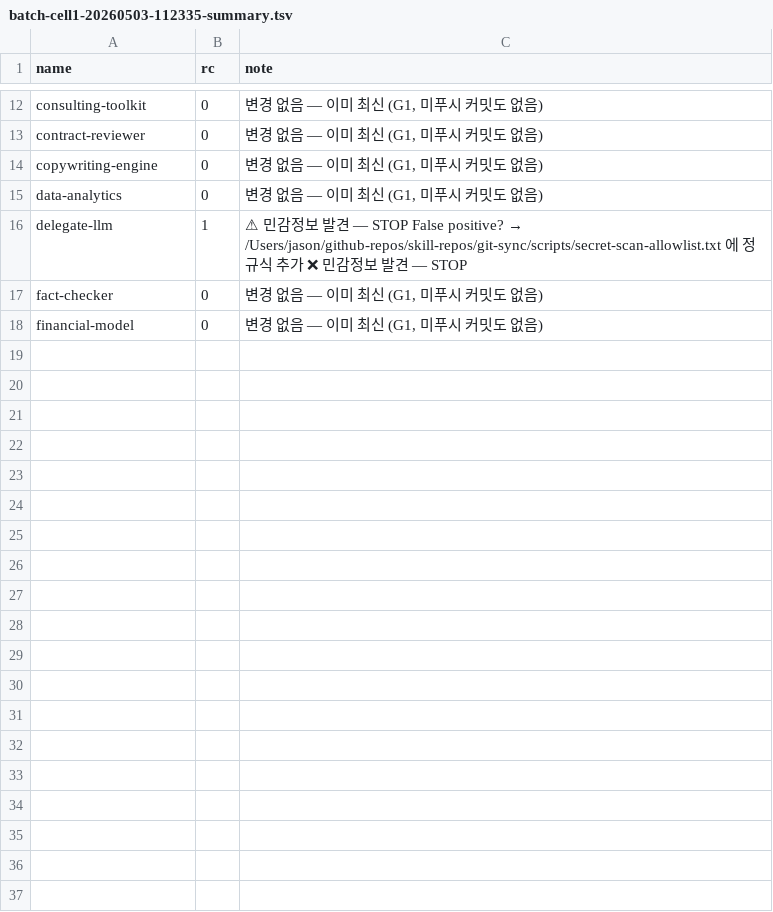
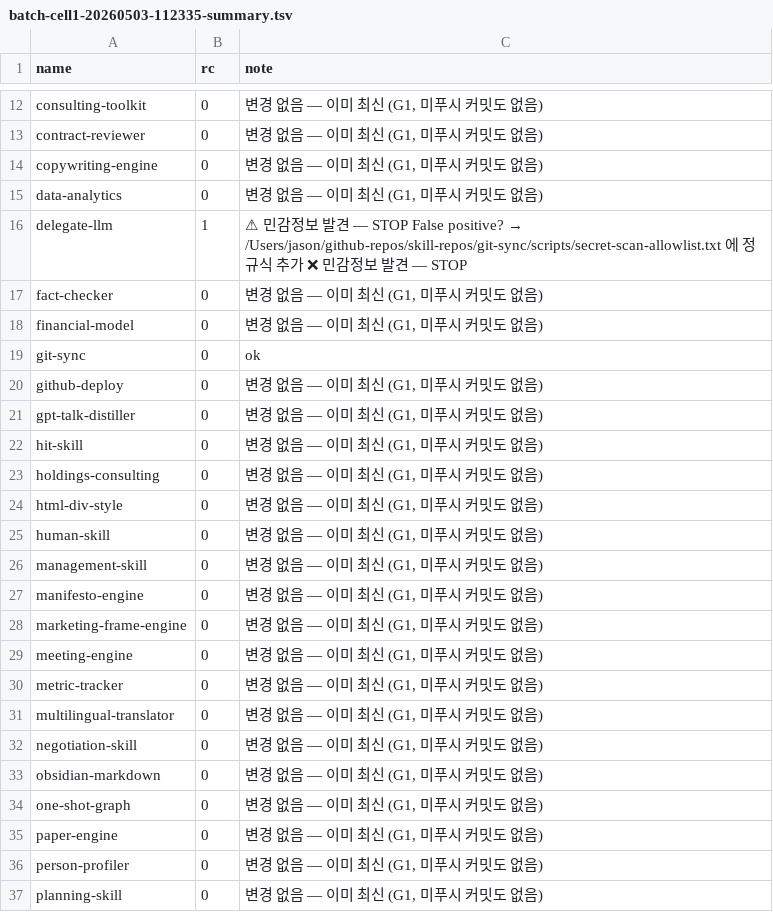
Before and after one commit to jasonnamii/git-sync, a TSV file: logs/batch-cell1-20260503-112335-summary.tsv, drawn as a sheet; only a part is shown, gaps mark what is left out; the diff covers the shown part only; the diff names each change by its address in the sheet, - before the commit and + after, or states it on an @@ line.

Commit message:
Update git-sync

```diff
--- a/logs/batch-cell1-20260503-112335-summary.tsv
+++ b/logs/batch-cell1-20260503-112335-summary.tsv
+row 19: git-sync | 0 | ok
+row 20: github-deploy | 0 | 변경 없음 — 이미 최신 (G1, 미푸시 커밋도 없음)
+row 21: gpt-talk-distiller | 0 | 변경 없음 — 이미 최신 (G1, 미푸시 커밋도 없음)
+row 22: hit-skill | 0 | 변경 없음 — 이미 최신 (G1, 미푸시 커밋도 없음)
+row 23: holdings-consulting | 0 | 변경 없음 — 이미 최신 (G1, 미푸시 커밋도 없음)
+row 24: html-div-style | 0 | 변경 없음 — 이미 최신 (G1, 미푸시 커밋도 없음)
+row 25: human-skill | 0 | 변경 없음 — 이미 최신 (G1, 미푸시 커밋도 없음)
+row 26: management-skill | 0 | 변경 없음 — 이미 최신 (G1, 미푸시 커밋도 없음)
+row 27: manifesto-engine | 0 | 변경 없음 — 이미 최신 (G1, 미푸시 커밋도 없음)
+row 28: marketing-frame-engine | 0 | 변경 없음 — 이미 최신 (G1, 미푸시 커밋도 없음)
+row 29: meeting-engine | 0 | 변경 없음 — 이미 최신 (G1, 미푸시 커밋도 없음)
+row 30: metric-tracker | 0 | 변경 없음 — 이미 최신 (G1, 미푸시 커밋도 없음)
+row 31: multilingual-translator | 0 | 변경 없음 — 이미 최신 (G1, 미푸시 커밋도 없음)
+row 32: negotiation-skill | 0 | 변경 없음 — 이미 최신 (G1, 미푸시 커밋도 없음)
+row 33: obsidian-markdown | 0 | 변경 없음 — 이미 최신 (G1, 미푸시 커밋도 없음)
+row 34: one-shot-graph | 0 | 변경 없음 — 이미 최신 (G1, 미푸시 커밋도 없음)
+row 35: paper-engine | 0 | 변경 없음 — 이미 최신 (G1, 미푸시 커밋도 없음)
+row 36: person-profiler | 0 | 변경 없음 — 이미 최신 (G1, 미푸시 커밋도 없음)
+row 37: planning-skill | 0 | 변경 없음 — 이미 최신 (G1, 미푸시 커밋도 없음)
```
Also changed, not shown: 17 added rows elsewhere in this file, 3 other files.
